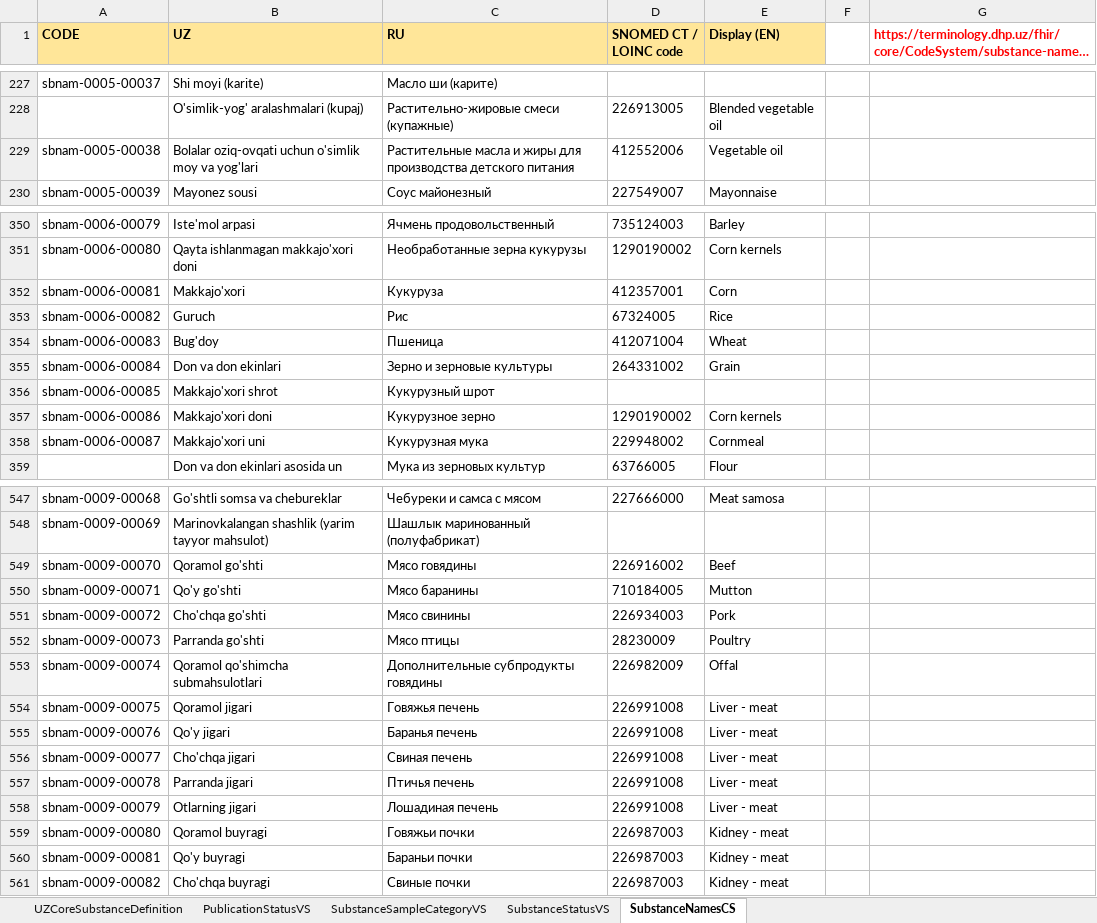
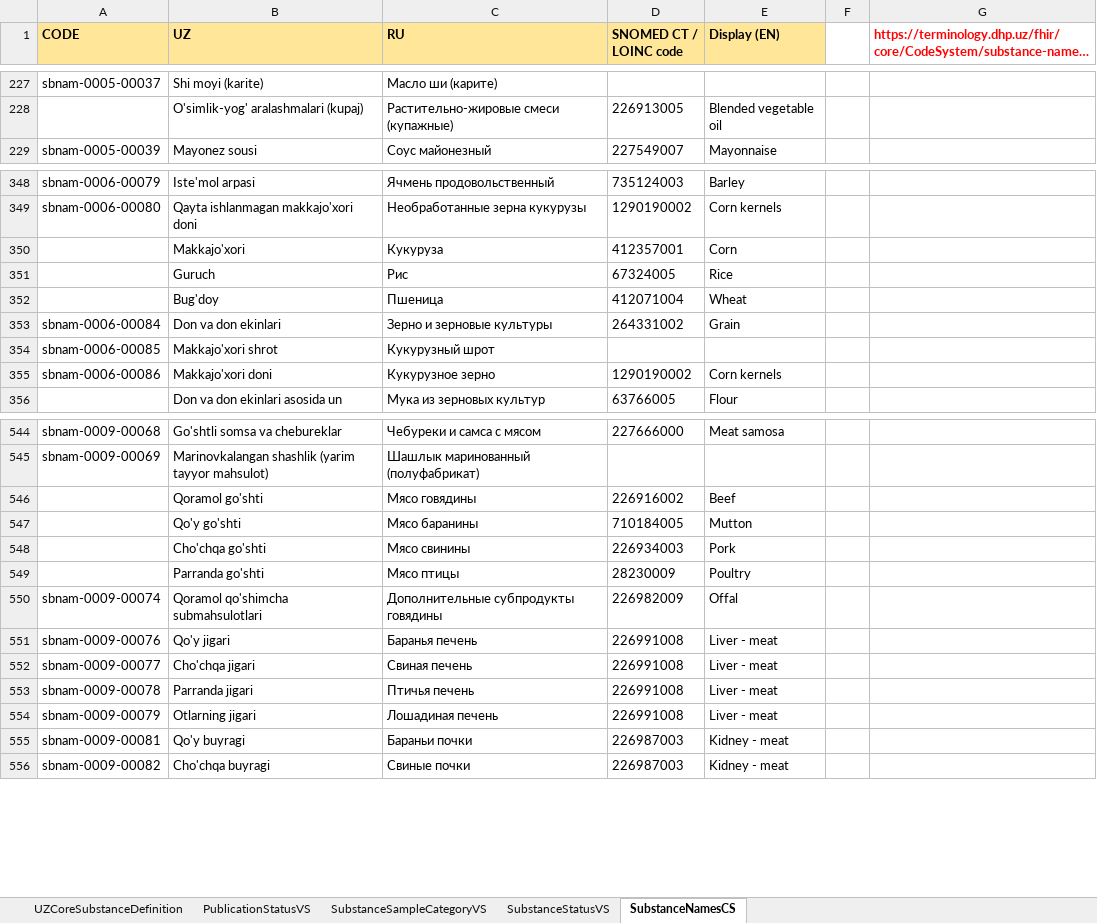
Before and after one commit to uzinfocom-org/digital-health-ig, an Excel workbook: input/excel/Profil_and_ValueSet_SubstanceDefinition_18.11.2026.xlsx, sheet SubstanceNamesCS, drawn as a sheet; only a part is shown, gaps mark what is left out; long unchanged cells end in …; values as stored, in another font and other column widths than the file's, no borders; removed rows and columns are numbered as before the commit, all else as after; the diff covers the shown part only; the diff names each change by its address in the sheet, - before the commit and + after, or states it on an @@ line.

Commit message:
Limit substance names to water, air, soil and food; address PR 478 review

```diff
--- a/input/excel/Profil_and_ValueSet_SubstanceDefinition_18.11.2026.xlsx (sheet SubstanceNamesCS)
+++ b/input/excel/Profil_and_ValueSet_SubstanceDefinition_18.11.2026.xlsx (sheet SubstanceNamesCS)
-row 229: sbnam-0005-00038 | Bolalar oziq-ovqati uchun o'simlik moy va yog'lari | Растительные масла и жиры для производства детского питания | 412552006 | Vegetable oil
-A350 (CODE): sbnam-0006-00081
+A350 (CODE): (empty)
-A351 (CODE): sbnam-0006-00082
+A351 (CODE): (empty)
-A352 (CODE): sbnam-0006-00083
+A352 (CODE): (empty)
-row 358: sbnam-0006-00087 | Makkajo'xori uni | Кукурузная мука | 229948002 | Cornmeal
-A546 (CODE): sbnam-0009-00070
+A546 (CODE): (empty)
-A547 (CODE): sbnam-0009-00071
+A547 (CODE): (empty)
-A548 (CODE): sbnam-0009-00072
+A548 (CODE): (empty)
-A549 (CODE): sbnam-0009-00073
+A549 (CODE): (empty)
-row 554: sbnam-0009-00075 | Qoramol jigari | Говяжья печень | 226991008 | Liver - meat
-row 559: sbnam-0009-00080 | Qoramol buyragi | Говяжьи почки | 226987003 | Kidney - meat
```
Also changed, not shown: 79 removed rows and 85 edited cells elsewhere in this sheet, input/excel/Profil_and_ValueSet_Substance_18.11.2026.xlsx, 19 other files.
